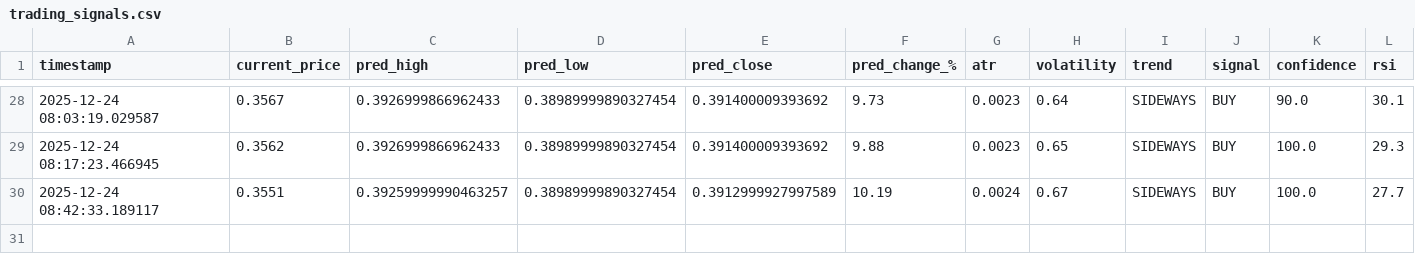
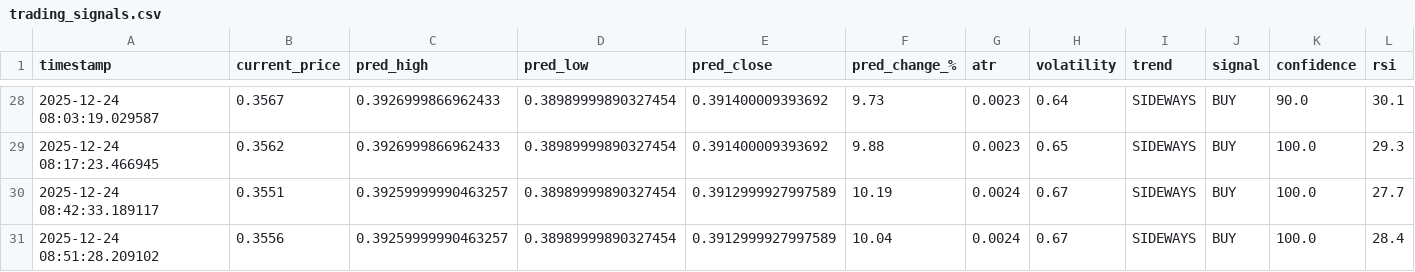
Before and after one commit to winningtrendingbots/winningtrendingbots.github.io, a CSV file: trading_signals.csv, drawn as a sheet; only a part is shown, gaps mark what is left out; the diff names each change by its address in the sheet, - before the commit and + after, or states it on an @@ line.

```diff
--- a/trading_signals.csv
+++ b/trading_signals.csv
+row 31: 2025-12-24 08:51:28.209102 | 0.3556 | 0.39259999990463257 | 0.38989999890327454 | 0.3912999927997589 | 10.04 | 0.0024 | 0.67 | SIDEWAYS | BUY | 100.0 | 28.4
```
Also changed, not shown: 1 other file.
